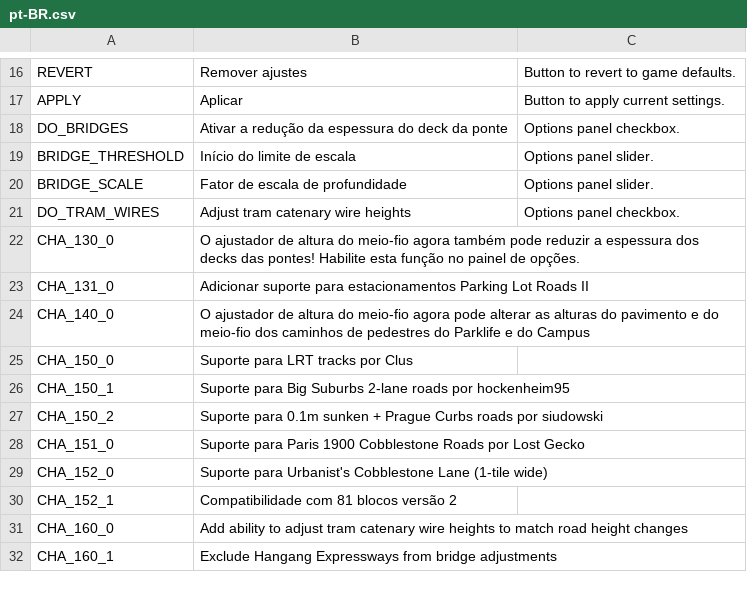
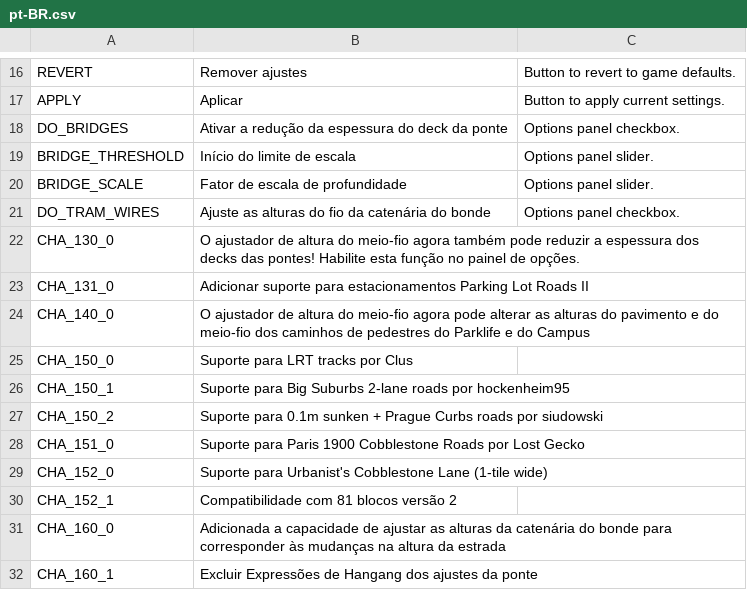
Before and after one commit to algernon-A/CurbHeightAdjuster, a CSV file: Translations/pt-BR.csv, drawn as a sheet; only a part is shown, gaps mark what is left out.

Commit message:
Update translations.

```diff
--- a/Translations/pt-BR.csv
+++ b/Translations/pt-BR.csv
@@ -20,3 +20,3 @@
 "BRIDGE_SCALE","Fator de escala de profundidade","Options panel slider."
-"DO_TRAM_WIRES","Adjust tram catenary wire heights","Options panel checkbox."
+"DO_TRAM_WIRES","Ajuste as alturas do fio da catenária do bonde","Options panel checkbox."
 "CHA_130_0","O ajustador de altura do meio-fio agora também pode reduzir a espessura dos decks das pontes! Habilite esta função no painel de opções."
@@ -30,3 +30,3 @@
 "CHA_152_1","Compatibilidade com 81 blocos versão 2"
-"CHA_160_0","Add ability to adjust tram catenary wire heights to match road height changes"
-"CHA_160_1","Exclude Hangang Expressways from bridge adjustments"
+"CHA_160_0","Adicionada a capacidade de ajustar as alturas da catenária do bonde para corresponder às mudanças na altura da estrada"
+"CHA_160_1","Excluir Expressões de Hangang dos ajustes da ponte"
```
Also changed, not shown: Translations/nl-NL.csv.
